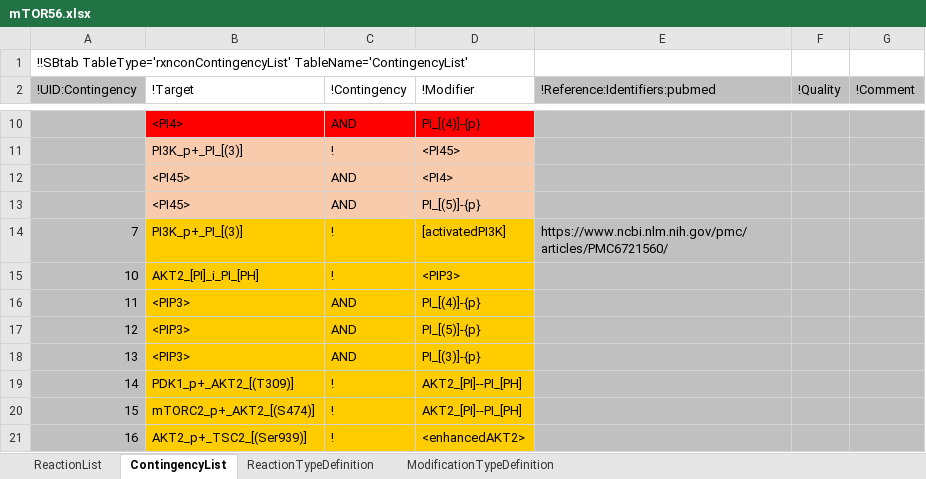
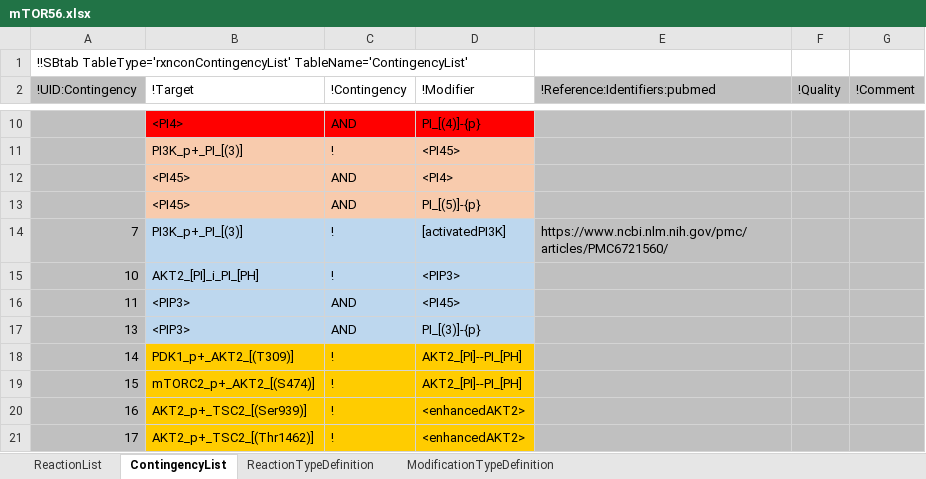
Before and after one commit to jazzy-is-it/mTOR_A375, an Excel workbook: mtor/mTOR56.xlsx, sheet ContingencyList, drawn as a sheet; only a part is shown, gaps mark what is left out; the shorter side is filled out with more unchanged rows; values as stored, in another font and other column widths than the file's, no borders; conditional formats not drawn; removed rows and columns are numbered as before the commit, all else as after; the diff names each change by its address in the sheet, - before the commit and + after, or states it on an @@ line.

Commit message:
PI45 goes to PIP3

```diff
--- a/mtor/mTOR56.xlsx (sheet ContingencyList)
+++ b/mtor/mTOR56.xlsx (sheet ContingencyList)
-B14:D16 fill: #FFCC00
+B14:D16 fill: #BDD7EE
-D16 (!Modifier): PI_[(4)]-{p}
+D16 (!Modifier): <PI45>
-row 17: 12 | <PIP3> | AND | PI_[(5)]-{p}
-B17:D17 fill: #FFCC00
+B17:D17 fill: #BDD7EE
```
